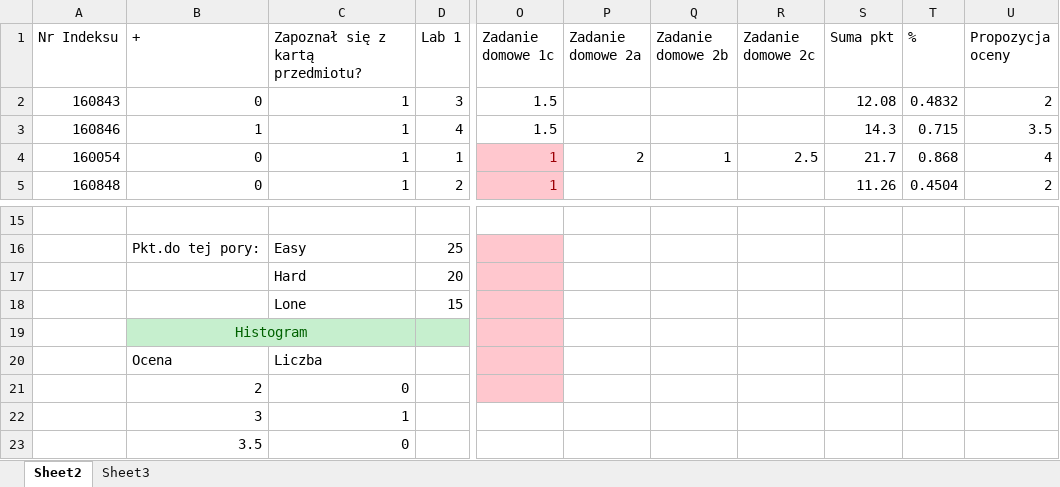
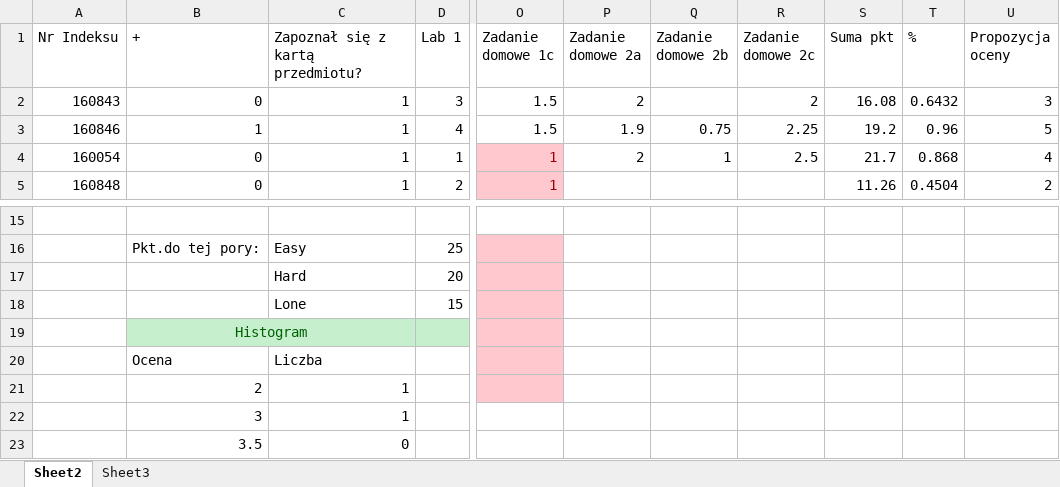
Before and after one commit to mpenarprz/InformatykaA1, an Excel workbook: Wyniki.xlsx, sheet Sheet2, drawn as a sheet; only a part is shown, gaps mark what is left out; values as stored, in another font and other column widths than the file's, no borders; charts and pictures and table styles not drawn; the diff names each change by its address in the sheet, - before the commit and + after, or states it on an @@ line.

Commit message:
Wyniki

```diff
--- a/Wyniki.xlsx (sheet Sheet2)
+++ b/Wyniki.xlsx (sheet Sheet2)
-P2 (Zadanie domowe 2a): (empty)
+P2 (Zadanie domowe 2a): 2
-R2 (Zadanie domowe 2c): (empty)
+R2 (Zadanie domowe 2c): 2
-S2 (Suma pkt): 12.08
+S2 (Suma pkt): 16.08
-T2 (%): 0.4832
+T2 (%): 0.6432
-U2 (Propozycja oceny): 2
+U2 (Propozycja oceny): 3
-P3 (Zadanie domowe 2a): (empty)
+P3 (Zadanie domowe 2a): 1.9
-Q3 (Zadanie domowe 2b): (empty)
+Q3 (Zadanie domowe 2b): 0.75
-R3 (Zadanie domowe 2c): (empty)
+R3 (Zadanie domowe 2c): 2.25
-S3 (Suma pkt): 14.3
+S3 (Suma pkt): 19.2
-T3 (%): 0.715
+T3 (%): 0.96
-U3 (Propozycja oceny): 3.5
+U3 (Propozycja oceny): 5
-C21 (Zapoznał się z kartą przedmiotu?): 0
+C21 (Zapoznał się z kartą przedmiotu?): 1
```
Also changed, not shown: charts or pictures, 3 other files.
